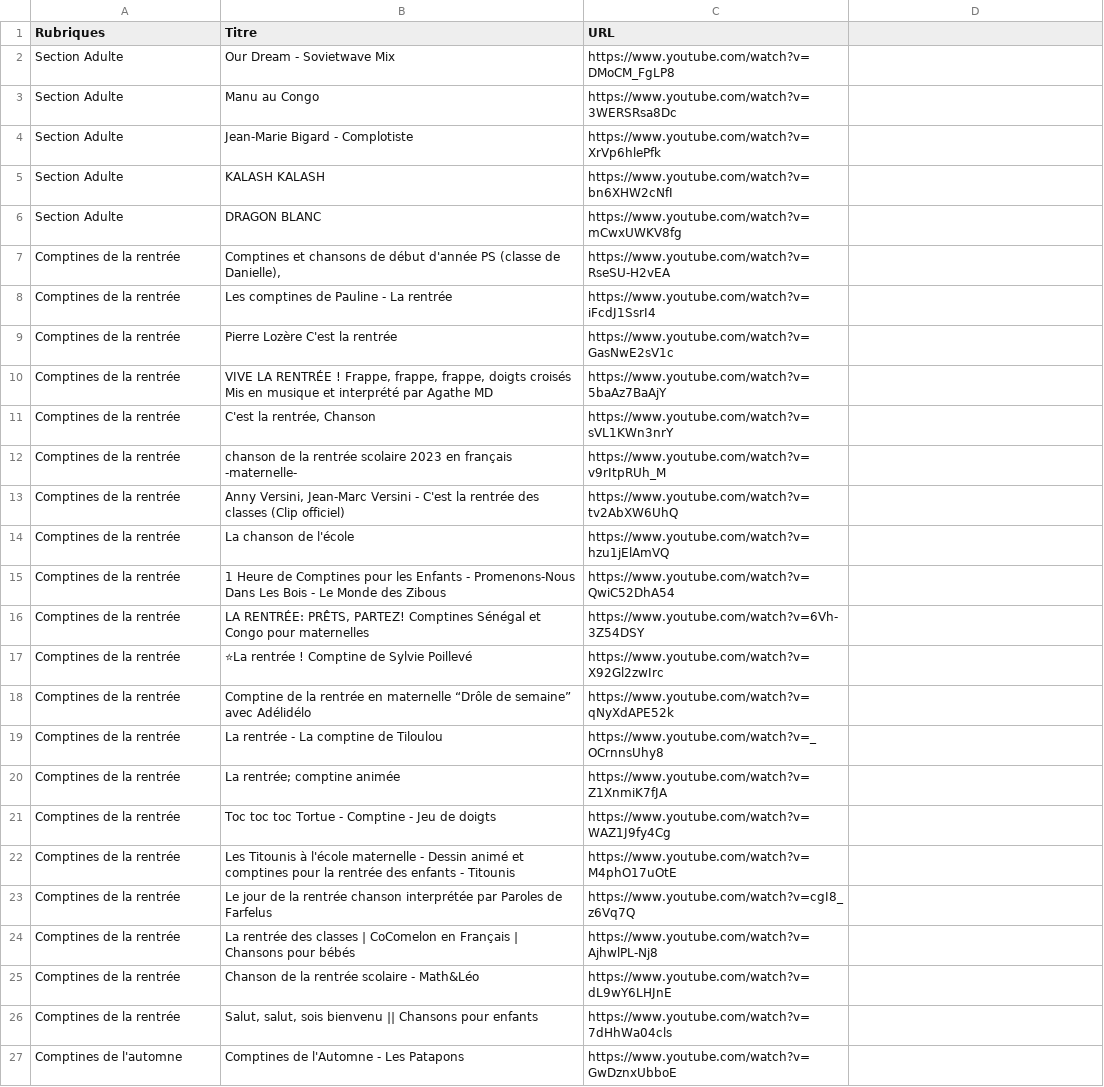
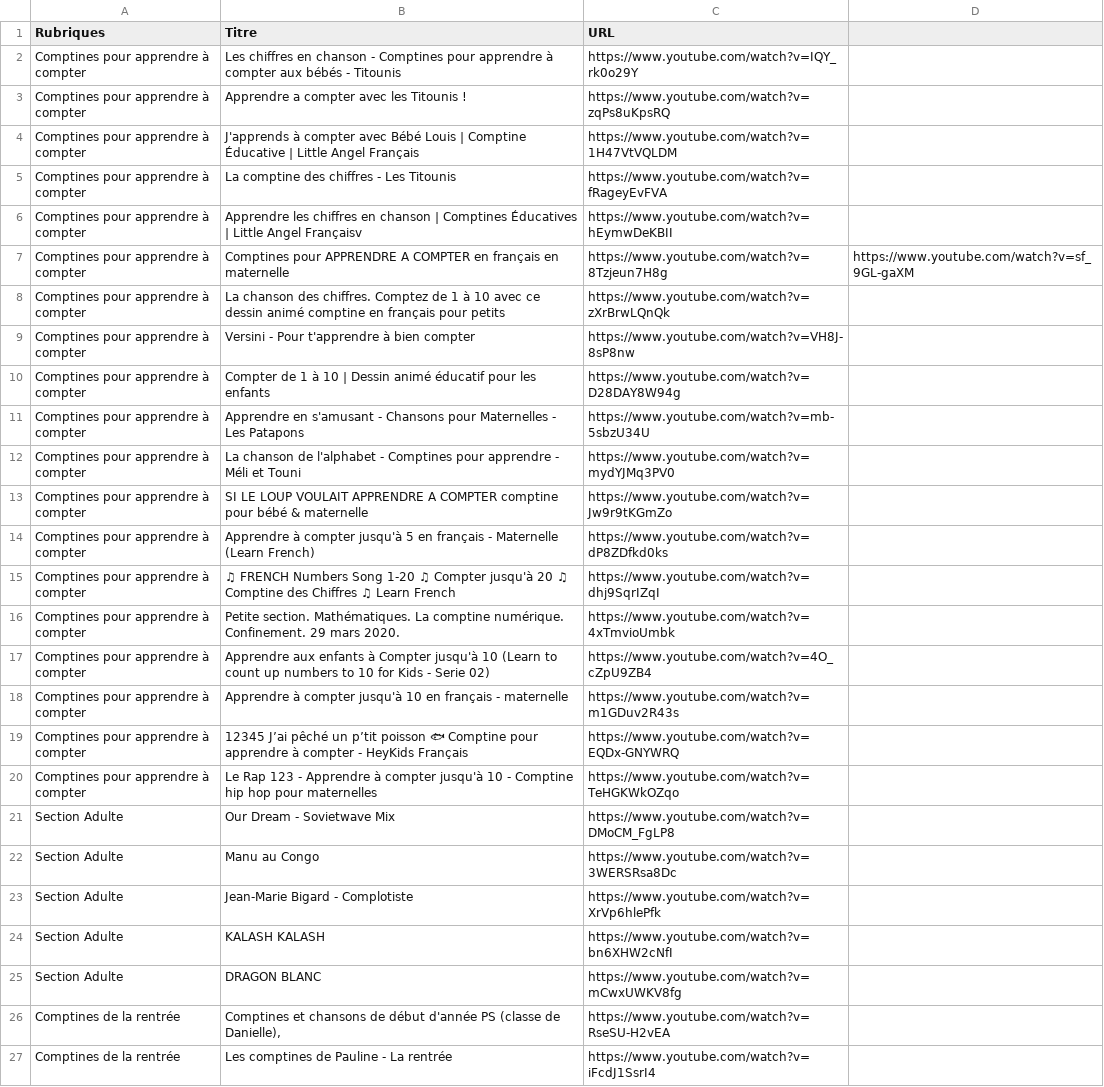
Before and after one commit to Carolussss/comptines1, a CSV file: comptines.csv, drawn as a sheet; only a part is shown; the shorter side is filled out with more unchanged rows.

Commit message:
Update comptines.csv

```diff
--- a/comptines.csv
+++ b/comptines.csv
@@ -1,2 +1,21 @@
 Rubriques,Titre,URL
+Comptines pour apprendre à compter,Les chiffres en chanson - Comptines pour apprendre à compter aux bébés - Titounis,https://www.youtube.com/watch?v=IQY_rk0o29Y
+Comptines pour apprendre à compter,Apprendre a compter avec les Titounis !,https://www.youtube.com/watch?v=zqPs8uKpsRQ
+Comptines pour apprendre à compter,J'apprends à compter avec Bébé Louis | Comptine Éducative | Little Angel Français,https://www.youtube.com/watch?v=1H47VtVQLDM
+Comptines pour apprendre à compter,La comptine des chiffres - Les Titounis,https://www.youtube.com/watch?v=fRageyEvFVA
+Comptines pour apprendre à compter,Apprendre les chiffres en chanson | Comptines Éducatives | Little Angel Françaisv,https://www.youtube.com/watch?v=hEymwDeKBII
+Comptines pour apprendre à compter,Comptines pour APPRENDRE A COMPTER en français en maternelle,https://www.youtube.com/watch?v=8Tzjeun7H8g,https://www.youtube.com/watch?v=sf_9GL-gaXM
+Comptines pour apprendre à compter,La chanson des chiffres. Comptez de 1 à 10 avec ce dessin animé comptine en français pour petits,https://www.youtube.com/watch?v=zXrBrwLQnQk
+Comptines pour apprendre à compter,Versini - Pour t'apprendre à bien compter,https://www.youtube.com/watch?v=VH8J-8sP8nw
+Comptines pour apprendre à compter,Compter de 1 à 10 | Dessin animé éducatif pour les enfants,https://www.youtube.com/watch?v=D28DAY8W94g
+Comptines pour apprendre à compter,Apprendre en s'amusant - Chansons pour Maternelles - Les Patapons, https://www.youtube.com/watch?v=mb-5sbzU34U
+Comptines pour apprendre à compter,La chanson de l'alphabet - Comptines pour apprendre - Méli et Touni,https://www.youtube.com/watch?v=mydYJMq3PV0
+Comptines pour apprendre à compter,SI LE LOUP VOULAIT APPRENDRE A COMPTER comptine pour bébé & maternelle,https://www.youtube.com/watch?v=Jw9r9tKGmZo
+Comptines pour apprendre à compter,Apprendre à compter jusqu'à 5 en français - Maternelle (Learn French),https://www.youtube.com/watch?v=dP8ZDfkd0ks
+Comptines pour apprendre à compter,♫ FRENCH Numbers Song 1-20 ♫ Compter jusqu'à 20 ♫ Comptine des Chiffres ♫ Learn French,https://www.youtube.com/watch?v=dhj9SqrIZqI
+Comptines pour apprendre à compter,Petite section. Mathématiques. La comptine numérique. Confinement. 29 mars 2020.,https://www.youtube.com/watch?v=4xTmvioUmbk
+Comptines pour apprendre à compter,Apprendre aux enfants à Compter jusqu'à 10 (Learn to count up numbers to 10 for Kids - Serie 02),https://www.youtube.com/watch?v=4O_cZpU9ZB4
+Comptines pour apprendre à compter,Apprendre à compter jusqu'à 10 en français - maternelle,https://www.youtube.com/watch?v=m1GDuv2R43s
+Comptines pour apprendre à compter,12345 J’ai pêché un p’tit poisson 🐟 Comptine pour apprendre à compter - HeyKids Français,https://www.youtube.com/watch?v=EQDx-GNYWRQ
+Comptines pour apprendre à compter,Le Rap 123 - Apprendre à compter jusqu'à 10 - Comptine hip hop pour maternelles,https://www.youtube.com/watch?v=TeHGKWkOZqo
 Section Adulte,Our Dream - Sovietwave Mix,https://www.youtube.com/watch?v=DMoCM_FgLP8
```
